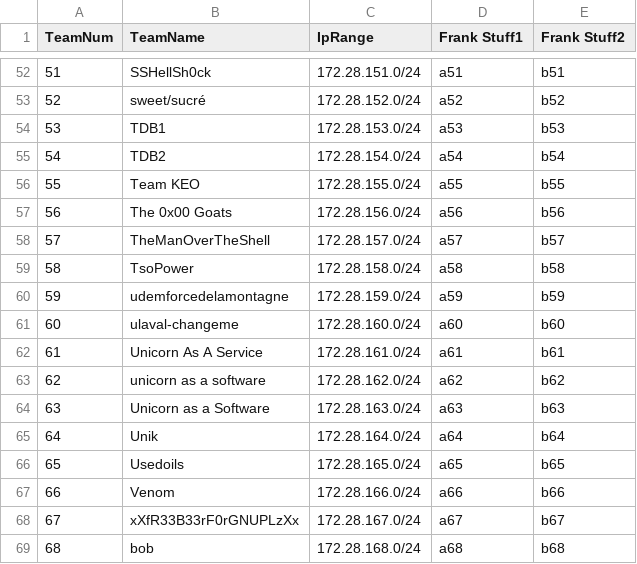
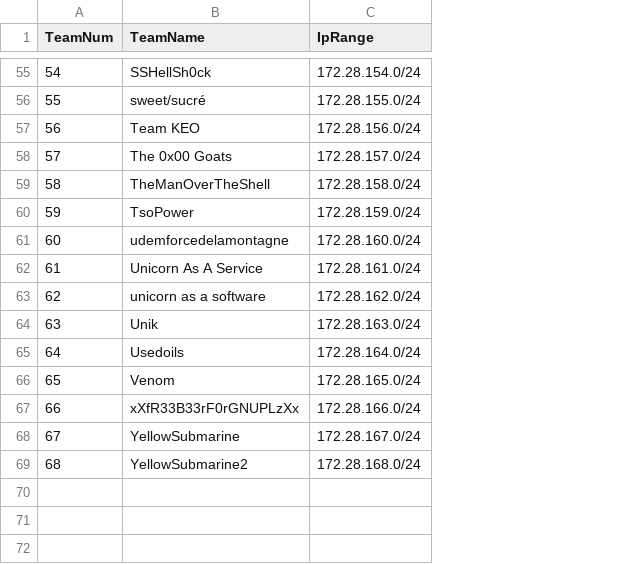
Before and after one commit to hackfestca/hfscoreboard, a CSV file: import/teams.csv, drawn as a sheet; only a part is shown, gaps mark what is left out; removed rows and columns are numbered as before the commit, all else as after; the diff covers the shown part only; the diff names each change by its address in the sheet, - before the commit and + after, or states it on an @@ line.

Commit message:
Updated Categories, Flags and Teams information

```diff
--- a/import/teams.csv
+++ b/import/teams.csv
-column D (Frank Stuff1), rows 52-53: a51 | a52; rows 56-60: a55 | a56 | a57 | a58 | a59; rows 62-63: a61 | a62; rows 65-69: a64 | a65 | a66 | a67 | a68
-column E (Frank Stuff2), rows 52-53: b51 | b52; rows 56-60: b55 | b56 | b57 | b58 | b59; rows 62-63: b61 | b62; rows 65-69: b64 | b65 | b66 | b67 | b68
@@ column A (TeamNum) renumbered between rows 3 and 67 @@
-C55 (IpRange): 172.28.151.0/24
+C55 (IpRange): 172.28.154.0/24
-C56 (IpRange): 172.28.152.0/24
+C56 (IpRange): 172.28.155.0/24
-row 54: 53 | TDB1 | 172.28.153.0/24 | a53 | b53
-row 55: 54 | TDB2 | 172.28.154.0/24 | a54 | b54
-C57 (IpRange): 172.28.155.0/24
+C57 (IpRange): 172.28.156.0/24
-C58 (IpRange): 172.28.156.0/24
+C58 (IpRange): 172.28.157.0/24
-C59 (IpRange): 172.28.157.0/24
+C59 (IpRange): 172.28.158.0/24
-C60 (IpRange): 172.28.158.0/24
+C60 (IpRange): 172.28.159.0/24
-C61 (IpRange): 172.28.159.0/24
+C61 (IpRange): 172.28.160.0/24
-row 61: 60 | ulaval-changeme | 172.28.160.0/24 | a60 | b60
-row 64: 63 | Unicorn as a Software | 172.28.163.0/24 | a63 | b63
-C64 (IpRange): 172.28.164.0/24
+C64 (IpRange): 172.28.163.0/24
-C65 (IpRange): 172.28.165.0/24
+C65 (IpRange): 172.28.164.0/24
-C66 (IpRange): 172.28.166.0/24
+C66 (IpRange): 172.28.165.0/24
-C67 (IpRange): 172.28.167.0/24
+C67 (IpRange): 172.28.166.0/24
+row 68: 67 | YellowSubmarine | 172.28.167.0/24
-B69 (TeamName): bob
+B69 (TeamName): YellowSubmarine2
```
Also changed, not shown: 4 added rows, 1 removed row and 51 edited cells elsewhere in this file, import/categories.csv, import/flags.csv.
